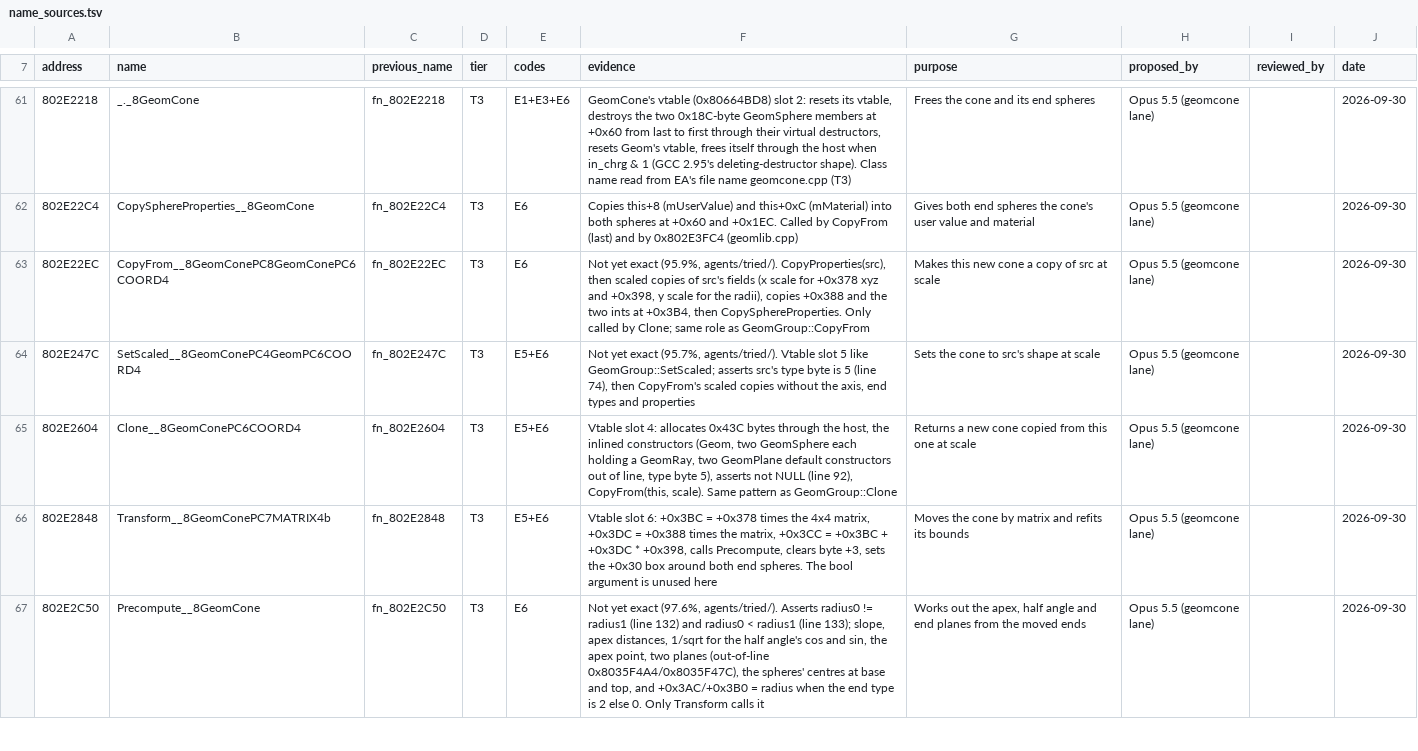
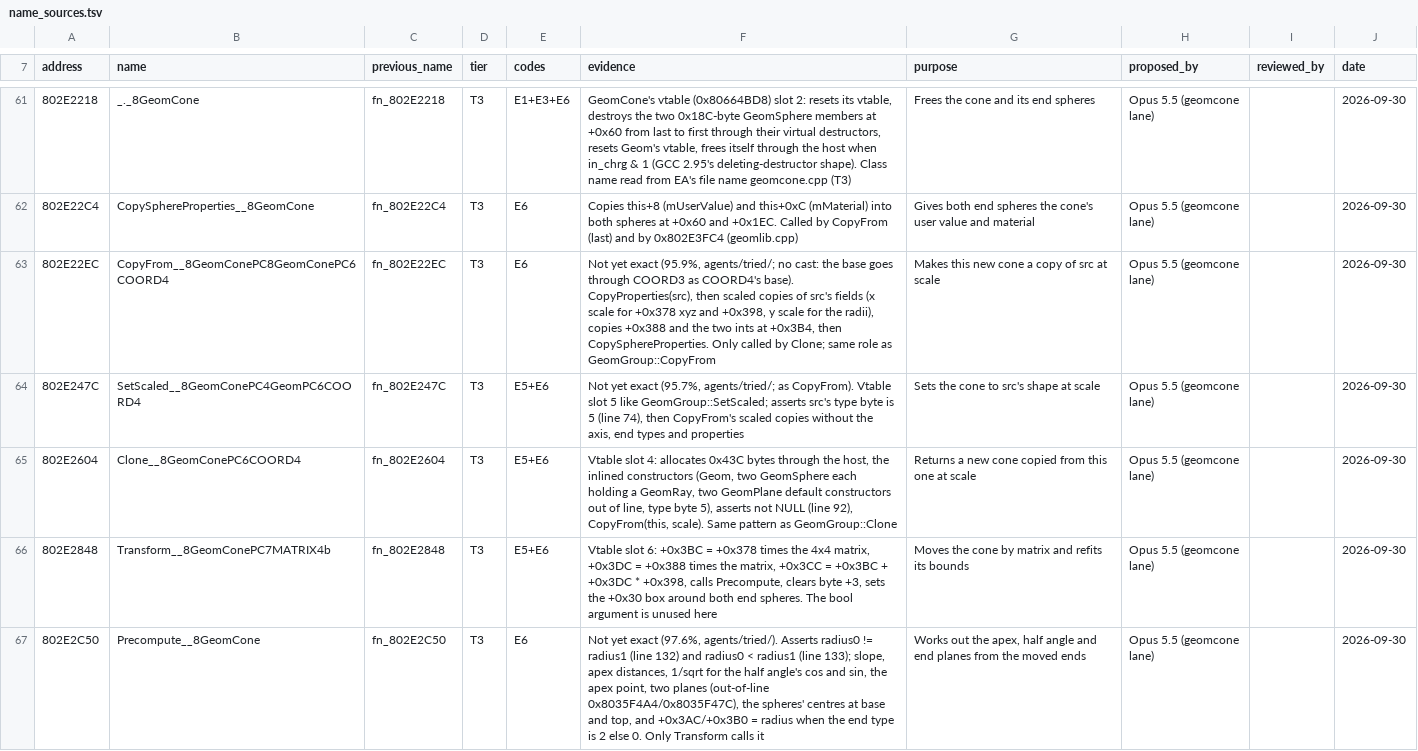
Before and after one commit to mitsevox/mvp2005, a TSV file: config/GV4E69/name_sources.tsv, drawn as a sheet; only a part is shown, gaps mark what is left out; the diff covers the shown part only; the diff names each change by its address in the sheet, - before the commit and + after, or states it on an @@ line.

```diff
--- a/config/GV4E69/name_sources.tsv
+++ b/config/GV4E69/name_sources.tsv
-F63 (evidence): …exact (95.9%, agents/tried/). CopyProperties(src), then…
+F63 (evidence): …exact (95.9%, agents/tried/; no cast: the base goes through COORD3 as COORD4's base). CopyProperties(src), then…
-F64 (evidence): …exact (95.7%, agents/tried/). Vtable slot…
+F64 (evidence): …exact (95.7%, agents/tried/; as CopyFrom). Vtable slot…
```
Also changed, not shown: 1 added row and 3 edited cells elsewhere in this file, 4 other files.
